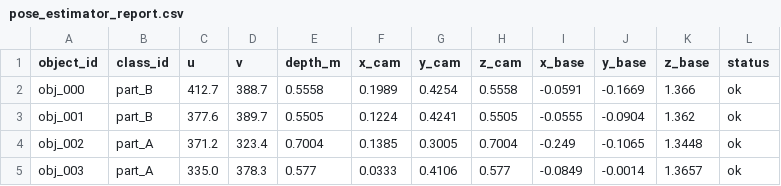
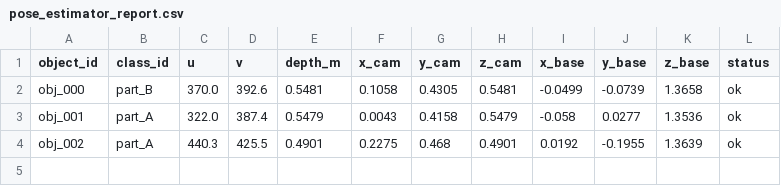
Before and after one commit to Royal2005-coder/hrc2026-team3, a CSV file: lab_outputs/perception/pose_estimator_report.csv, drawn as a sheet.

```diff
--- a/lab_outputs/perception/pose_estimator_report.csv
+++ b/lab_outputs/perception/pose_estimator_report.csv
@@ -1,5 +1,4 @@
 object_id,class_id,u,v,depth_m,x_cam,y_cam,z_cam,x_base,y_base,z_base,status
-obj_000,part_B,412.7,388.7,0.5558,0.1989,0.4254,0.5558,-0.0591,-0.1669,1.366,ok
-obj_001,part_B,377.6,389.7,0.5505,0.1224,0.4241,0.5505,-0.0555,-0.0904,1.362,ok
-obj_002,part_A,371.2,323.4,0.7004,0.1385,0.3005,0.7004,-0.249,-0.1065,1.3448,ok
-obj_003,part_A,335.0,378.3,0.577,0.0333,0.4106,0.577,-0.0849,-0.0014,1.3657,ok
+obj_000,part_B,370.0,392.6,0.5481,0.1058,0.4305,0.5481,-0.0499,-0.0739,1.3658,ok
+obj_001,part_A,322.0,387.4,0.5479,0.0043,0.4158,0.5479,-0.058,0.0277,1.3536,ok
+obj_002,part_A,440.3,425.5,0.4901,0.2275,0.468,0.4901,0.0192,-0.1955,1.3639,ok
```
Also changed, not shown: 9 other files.
